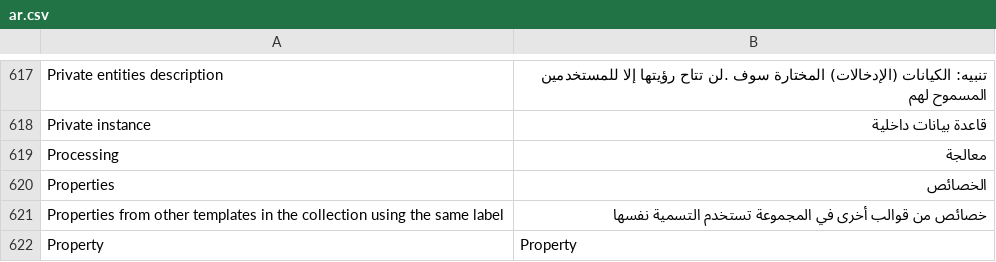
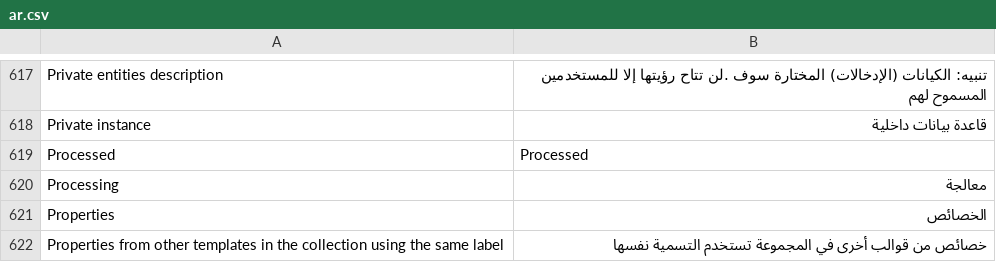
Before and after one commit to jordanopensource/uwazi-docker, a CSV file: contents/ui-translations/ar.csv, drawn as a sheet; only a part is shown, gaps mark what is left out; the shorter side is filled out with more unchanged rows; the diff names each change by its address in the sheet, - before the commit and + after, or states it on an @@ line.

```diff
--- a/contents/ui-translations/ar.csv
+++ b/contents/ui-translations/ar.csv
+row 619: Processed | Processed
```
Also changed, not shown: contents/ui-translations/en.csv, contents/ui-translations/es.csv, 10 other files.
